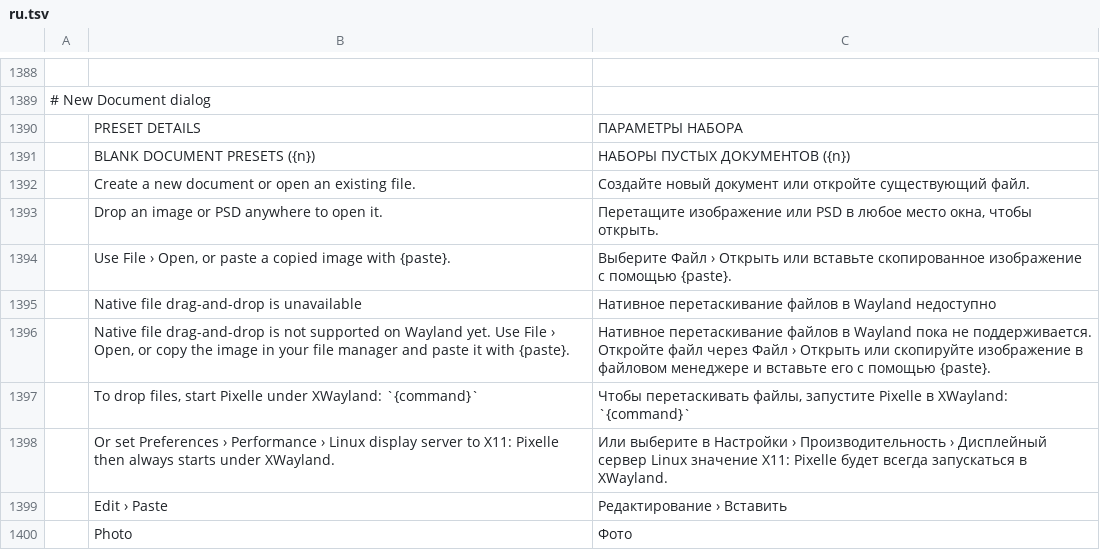
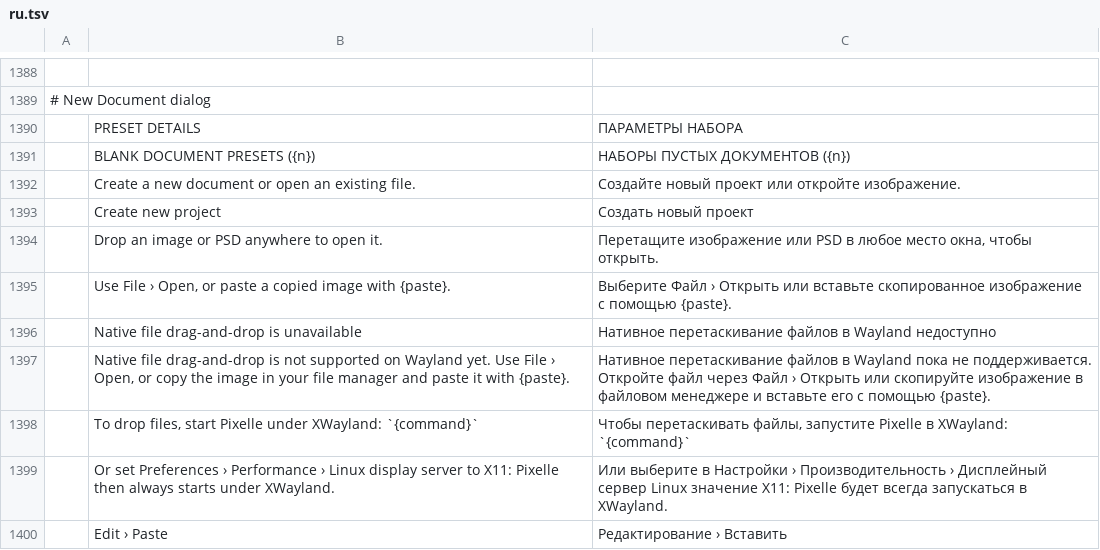
Before and after one commit to Neiroplatform/photocraft, a TSV file: crates/ui-egui/src/i18n/ru.tsv, drawn as a sheet; only a part is shown, gaps mark what is left out; the shorter side is filled out with more unchanged rows.

```diff
--- a/crates/ui-egui/src/i18n/ru.tsv
+++ b/crates/ui-egui/src/i18n/ru.tsv
@@ -1391,3 +1391,4 @@
 	BLANK DOCUMENT PRESETS ({n})	НАБОРЫ ПУСТЫХ ДОКУМЕНТОВ ({n})
-	Create a new document or open an existing file.	Создайте новый документ или откройте существующий файл.
+	Create a new document or open an existing file.	Создайте новый проект или откройте изображение.
+	Create new project	Создать новый проект
 	Drop an image or PSD anywhere to open it.	Перетащите изображение или PSD в любое место окна, чтобы открыть.
```
Also changed, not shown: 4 other files.
